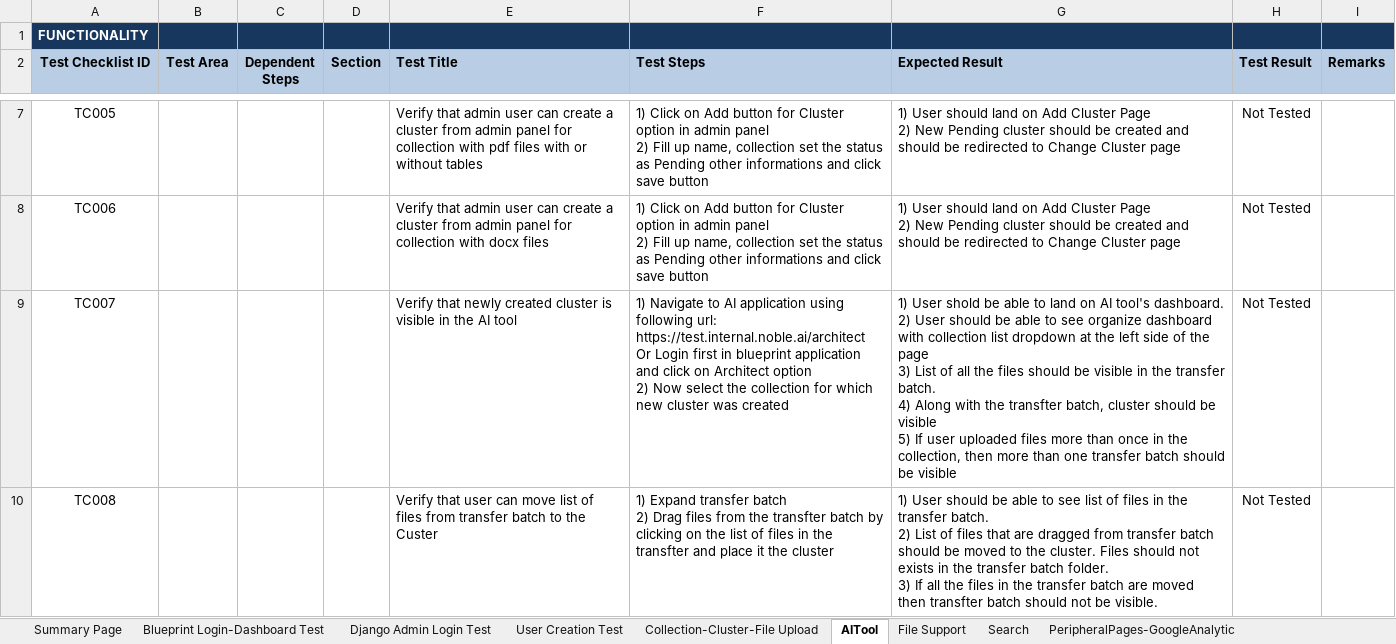
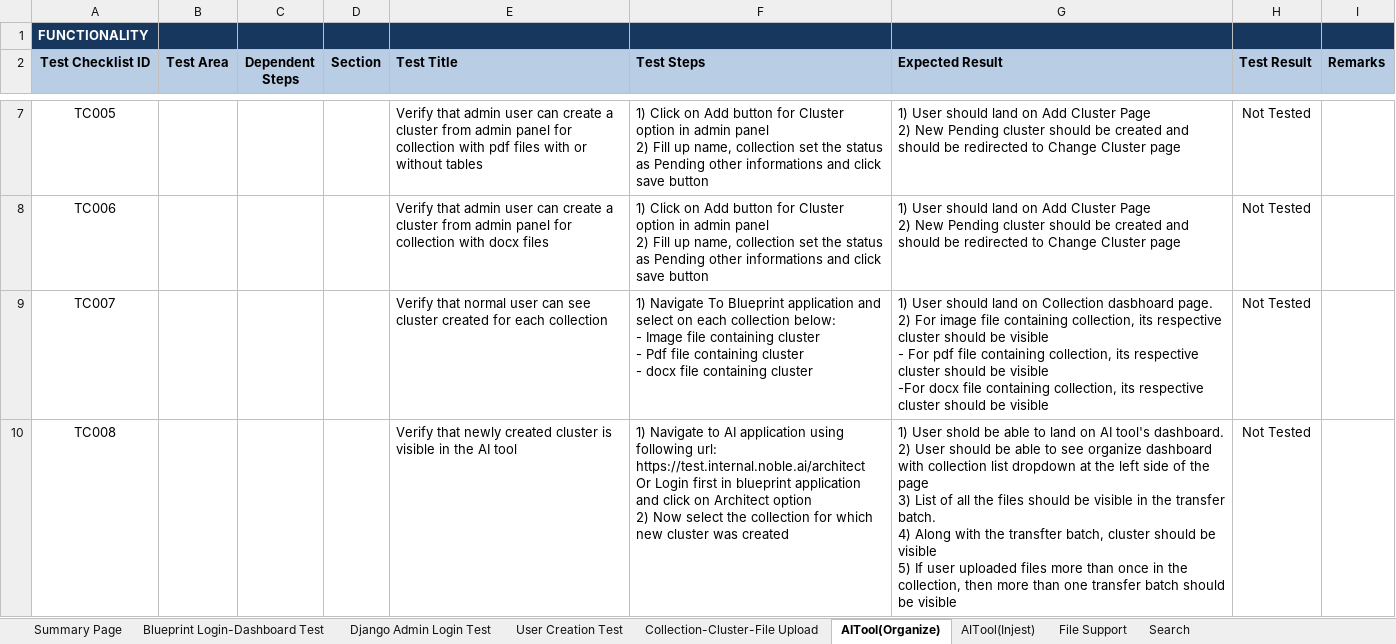
Before and after one commit to vivekdahal57/BluePrint, an Excel workbook: App_QC_Regression_Test_Case.xlsx, sheet AITool(Organize), drawn as a sheet; only a part is shown, gaps mark what is left out; values as stored, in another font and other column widths than the file's, no borders; conditional formats not drawn; ↵ is a line break in a cell; the diff covers the shown part only; the diff names each change by its address in the sheet, - before the commit and + after, or states it on an @@ line.

```diff
--- a/App_QC_Regression_Test_Case.xlsx (sheet AITool(Organize))
+++ b/App_QC_Regression_Test_Case.xlsx (sheet AITool(Organize))
-sheet tab: AITool
+sheet tab: AITool(Organize)
+sheet tab: AITool(Injest)
-E9 (Test Title): Verify that newly created cluster is visible in the AI tool
+E9 (Test Title): Verify that normal user can see cluster created for each collection
-F9 (Test Steps): 1) Navigate to AI application using following url: ↵ https://test.internal.noble.ai/architect ↵ Or Login first in blueprint application and click on Architect option ↵ 2) Now select the collection for which new cluster was created
+F9 (Test Steps): 1) Navigate To Blueprint application and select on each collection below: ↵ - Image file containing cluster ↵ - Pdf file containing cluster ↵ - docx file containing cluster
-G9 (Expected Result): 1) User shold be able to land on AI tool's dashboard. ↵ 2) User should be able to see organize dashboard with collection list dropdown at the left side of the page ↵ 3) List of all the files should be visible in the transfer batch. ↵ 4) Along with the transfter batch, cluster should be visible ↵ 5) If user uploaded files more than once in the collection, then more than one transfer batch should be…
+G9 (Expected Result): 1) User should land on Collection dasbhoard page. ↵ 2) For image file containing collection, its respective cluster should be visible ↵ - For pdf file containing collection, its respective cluster should be visible ↵ -For docx file containing collection, its respective cluster should be…
-E10 (Test Title): Verify that user can move list of files from transfer batch to the Custer
+E10 (Test Title): Verify that newly created cluster is visible in the AI tool
-F10 (Test Steps): 1) Expand transfer batch ↵ 2) Drag files from the transfter batch by clicking on the list of files in the transfter and place it the cluster
+F10 (Test Steps): 1) Navigate to AI application using following url: ↵ https://test.internal.noble.ai/architect ↵ Or Login first in blueprint application and click on Architect option ↵ 2) Now select the collection for which new cluster was created
-G10 (Expected Result): 1) User should be able to see list of files in the transfer batch. ↵ 2) List of files that are dragged from transfer batch should be moved to the cluster. Files should not exists in the transfer batch folder. ↵ 3) If all the files in the transfer batch are moved then transfter batch should not be visible.
+G10 (Expected Result): 1) User shold be able to land on AI tool's dashboard. ↵ 2) User should be able to see organize dashboard with collection list dropdown at the left side of the page ↵ 3) List of all the files should be visible in the transfer batch. ↵ 4) Along with the transfter batch, cluster should be visible ↵ 5) If user uploaded files more than once in the collection, then more than one transfer batch should be visible
```
Also changed, not shown: 2 added rows and 12 edited cells elsewhere in this sheet, sheet Collection-Cluster-File Upload, other sheet tabs, Tracker.xlsx.
